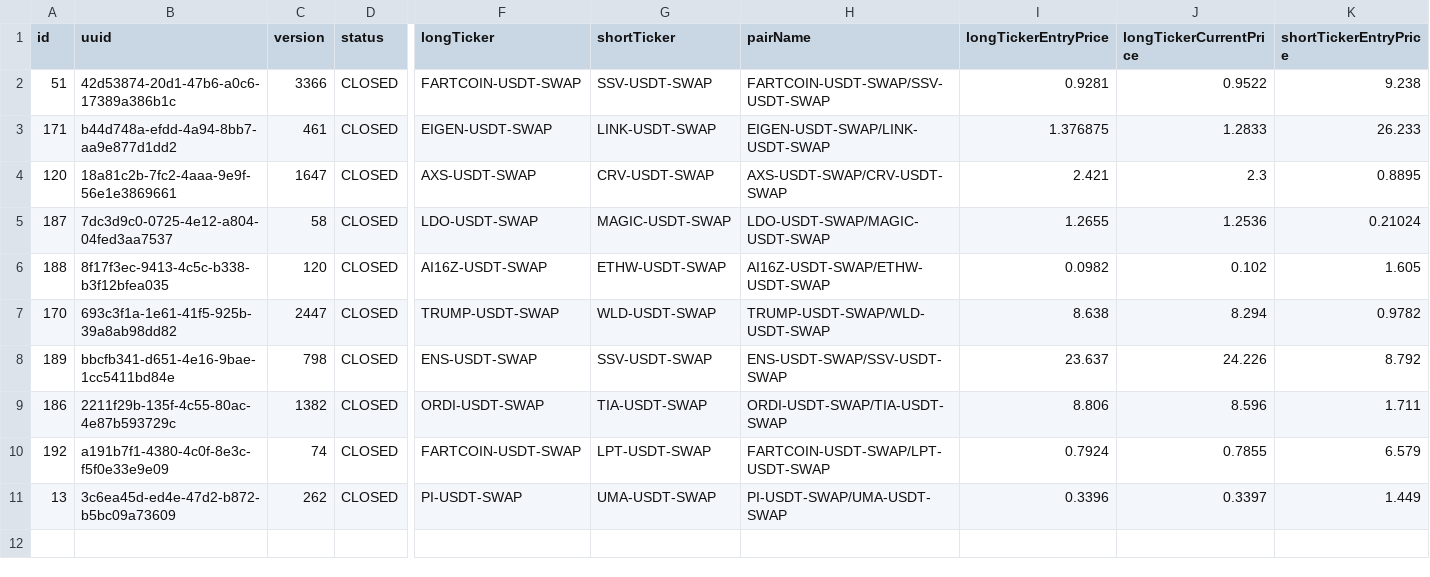
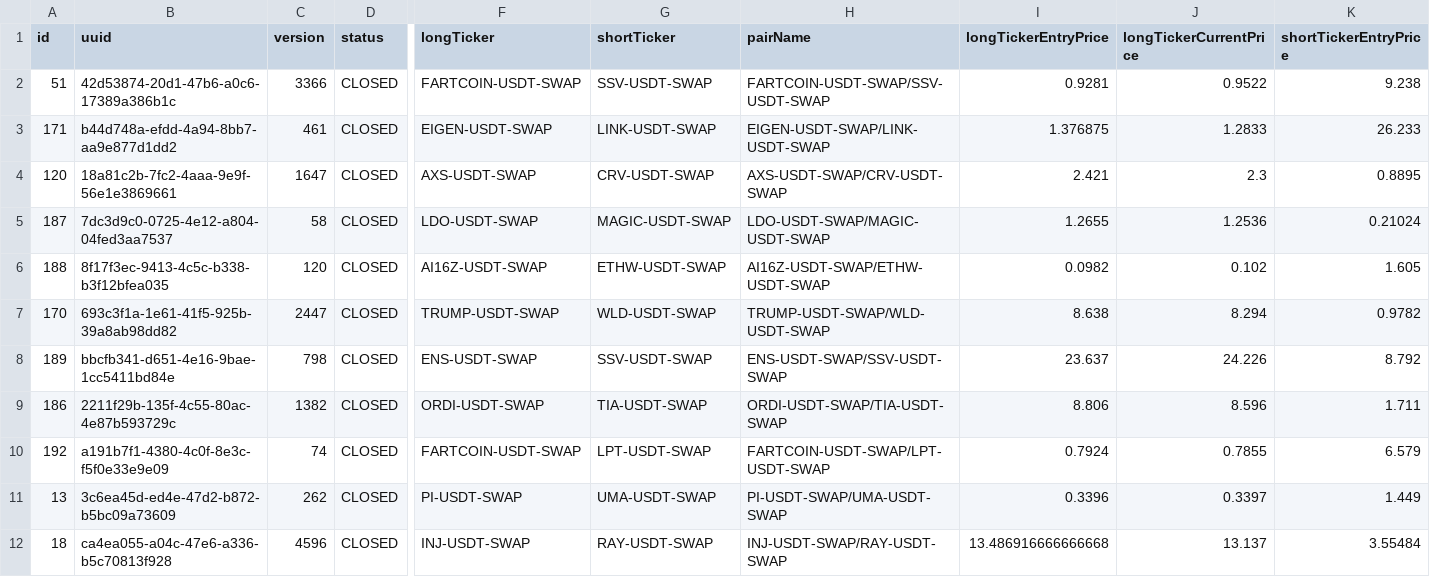
Before and after one commit to khilkevichigor/statarbitrage2, a CSV file: microservices/closed_trades_08_24_2025_14_31_df217877.csv, drawn as a sheet; only a part is shown, gaps mark what is left out; rows hold the shown columns only; the diff names each change by its address in the sheet, - before the commit and + after, or states it on an @@ line.

```diff
--- a/microservices/closed_trades_08_24_2025_14_31_df217877.csv
+++ b/microservices/closed_trades_08_24_2025_14_31_df217877.csv
+row 12: 18 | ca4ea055-a04c-47e6-a336-b5c70813f928 | 4596 | CLOSED | INJ-USDT-SWAP | RAY-USDT-SWAP | INJ-USDT-SWAP/RAY-USDT-SWAP | 13.486916666666668 | 13.137 | 3.55484
```
Also changed, not shown: 3 other files.
